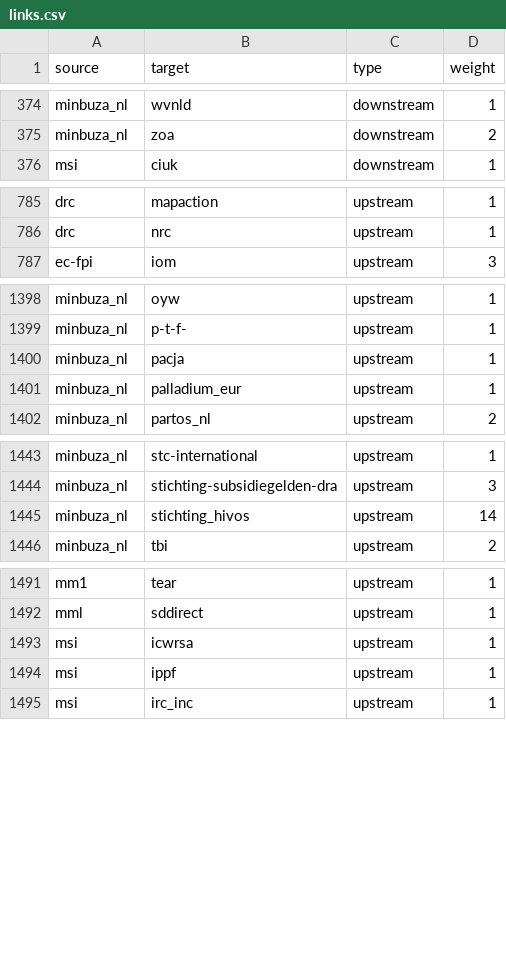
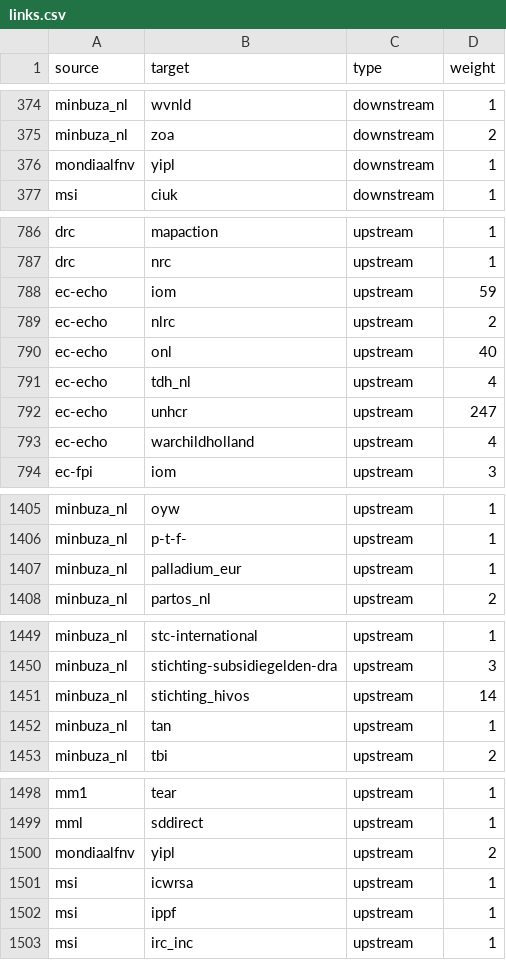
Before and after one commit to andylolz/traceability, a CSV file: links.csv, drawn as a sheet; only a part is shown, gaps mark what is left out; the diff covers the shown part only.

Commit message:
Deploying to gh-pages from  @ 3dd9fb0169f10f756769f0839059b05ec664e5b7 🚀

```diff
--- a/links.csv
+++ b/links.csv
@@ -375,2 +375,3 @@ minbuza_nl,wvnld,downstream,1
 minbuza_nl,zoa,downstream,2
+mondiaalfnv,yipl,downstream,1
 msi,ciuk,downstream,1
@@ -786,2 +787,8 @@ drc,mapaction,upstream,1
 drc,nrc,upstream,1
+ec-echo,iom,upstream,59
+ec-echo,nlrc,upstream,2
+ec-echo,onl,upstream,40
+ec-echo,tdh_nl,upstream,4
+ec-echo,unhcr,upstream,247
+ec-echo,warchildholland,upstream,4
 ec-fpi,iom,upstream,3
@@ -1399,3 +1406,2 @@ minbuza_nl,oyw,upstream,1
 minbuza_nl,p-t-f-,upstream,1
-minbuza_nl,pacja,upstream,1
 minbuza_nl,palladium_eur,upstream,1
@@ -1445,2 +1451,3 @@ minbuza_nl,stichting-subsidiegelden-dra,upstream,3
 minbuza_nl,stichting_hivos,upstream,14
+minbuza_nl,tan,upstream,1
 minbuza_nl,tbi,upstream,2
@@ -1492,2 +1499,3 @@ mm1,tear,upstream,1
 mml,sddirect,upstream,1
+mondiaalfnv,yipl,upstream,2
 msi,icwrsa,upstream,1
```
Also changed, not shown: 3 edited cells elsewhere in this file.
